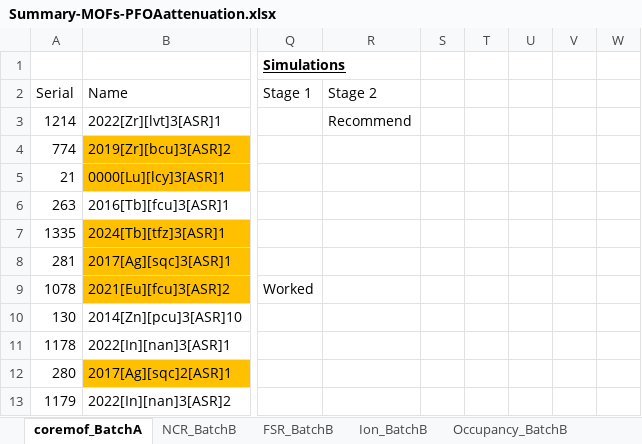
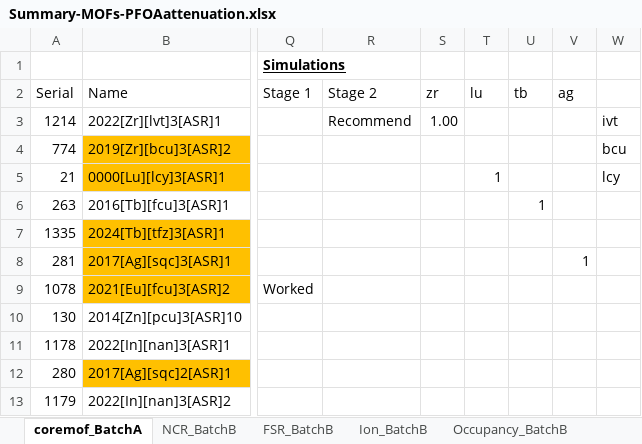
Before and after one commit to hasan-mansr/ML_Discovery_Metal-Organic_Adsorbents, an Excel workbook: results/Summary-MOFs-PFOAattenuation.xlsx, sheet coremof_BatchA, drawn as a sheet; only a part is shown, gaps mark what is left out; values as stored, in another font and other column widths than the file's, no borders; the diff names each change by its address in the sheet, - before the commit and + after, or states it on an @@ line.

```diff
--- a/results/Summary-MOFs-PFOAattenuation.xlsx (sheet coremof_BatchA)
+++ b/results/Summary-MOFs-PFOAattenuation.xlsx (sheet coremof_BatchA)
-S2: (empty)
+S2: zr
-T2: (empty)
+T2: lu
-U2: (empty)
+U2: tb
-V2: (empty)
+V2: ag
-S3 (zr): (empty)
+S3 (zr): 1.00
-W3: (empty)
+W3: ivt
-W4: (empty)
+W4: bcu
-T5 (lu): (empty)
+T5 (lu): 1
-W5: (empty)
+W5: lcy
-U6 (tb): (empty)
+U6 (tb): 1
-V8 (ag): (empty)
+V8 (ag): 1
```
Also changed, not shown: 11 other files.
